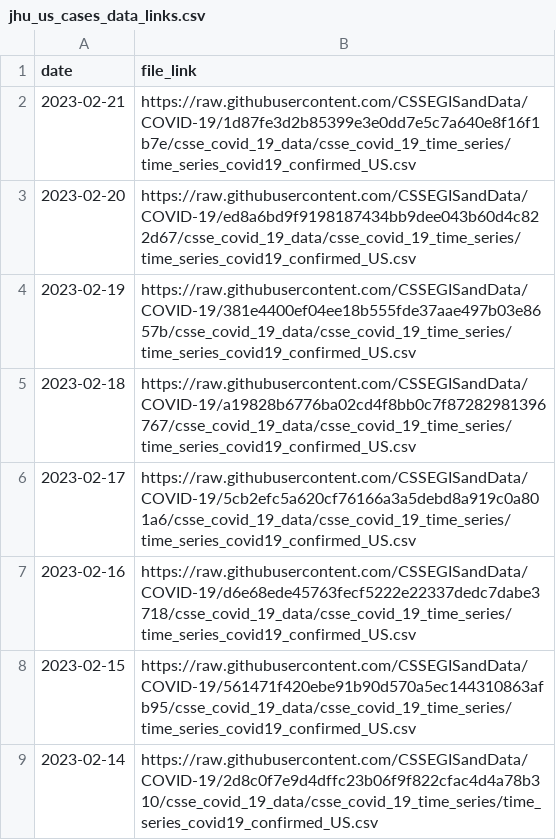
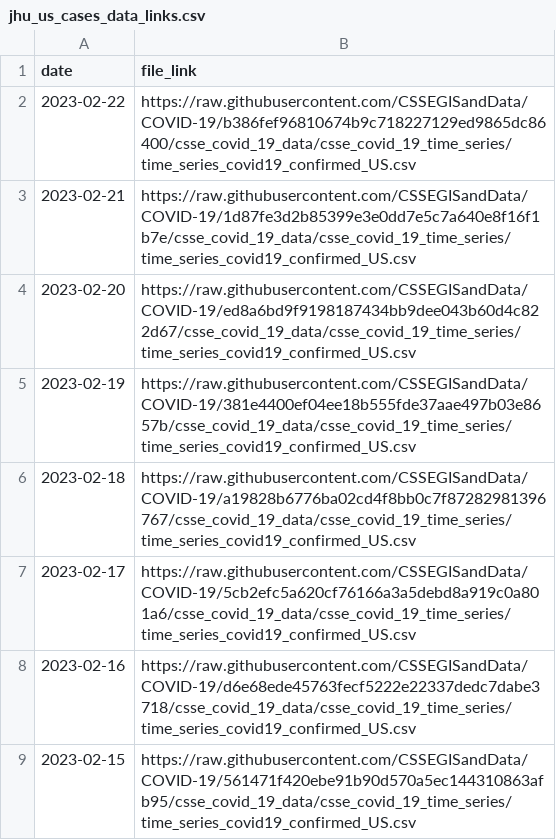
Before and after one commit to reichlab/covidData, a CSV file: data/jhu_us_cases_data_links.csv, drawn as a sheet; only a part is shown; the shorter side is filled out with more unchanged rows.

```diff
--- a/data/jhu_us_cases_data_links.csv
+++ b/data/jhu_us_cases_data_links.csv
@@ -1,2 +1,3 @@
 "date","file_link"
+2023-02-22,"https://raw.githubusercontent.com/CSSEGISandData/COVID-19/b386fef96810674b9c718227129ed9865dc86400/csse_covid_19_data/csse_covid_19_time_series/time_series_covid19_confirmed_US.csv"
 2023-02-21,"https://raw.githubusercontent.com/CSSEGISandData/COVID-19/1d87fe3d2b85399e3e0dd7e5c7a640e8f16f1b7e/csse_covid_19_data/csse_covid_19_time_series/time_series_covid19_confirmed_US.csv"
```
Also changed, not shown: data/jhu_global_cases_data_links.csv, data/jhu_global_deaths_data_links.csv, 1 other file.
